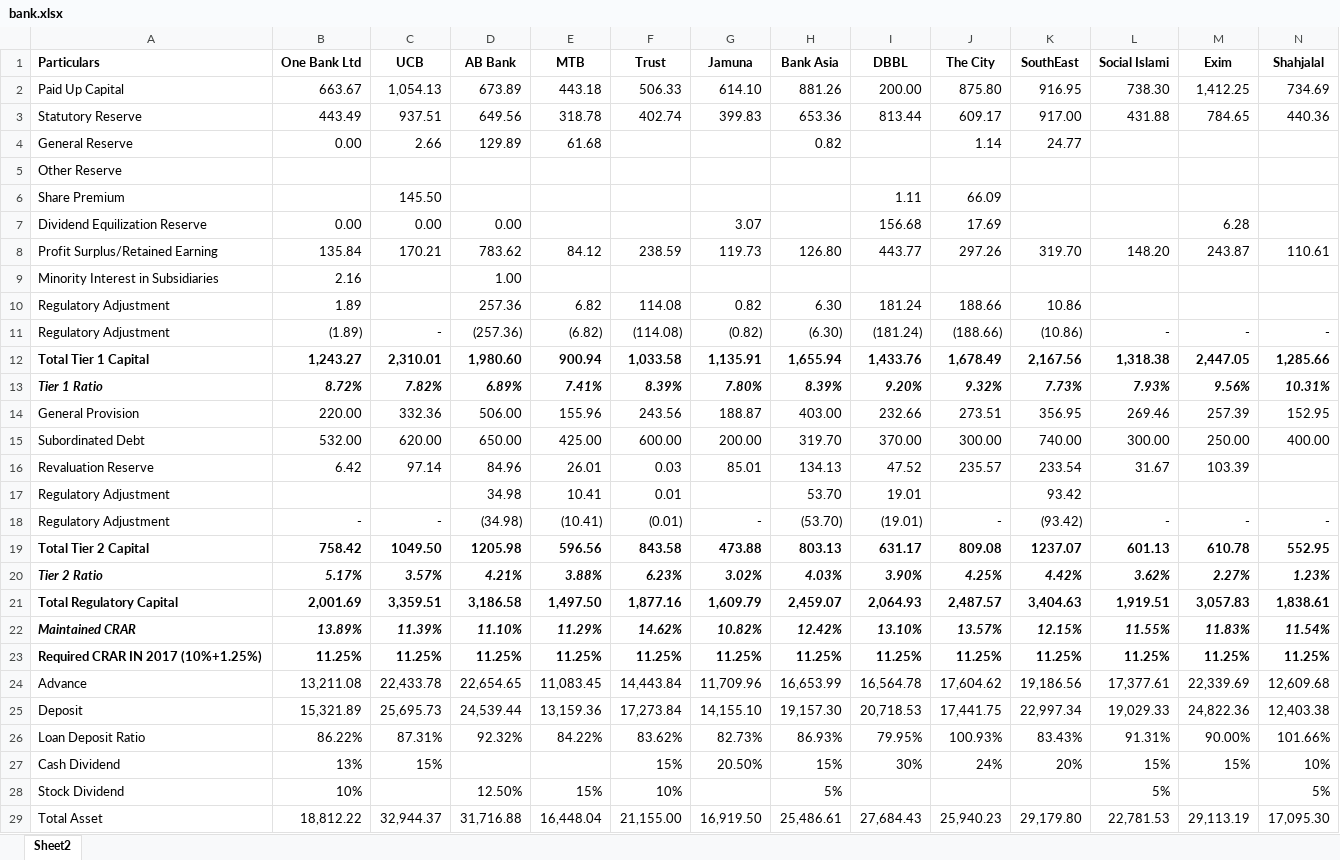
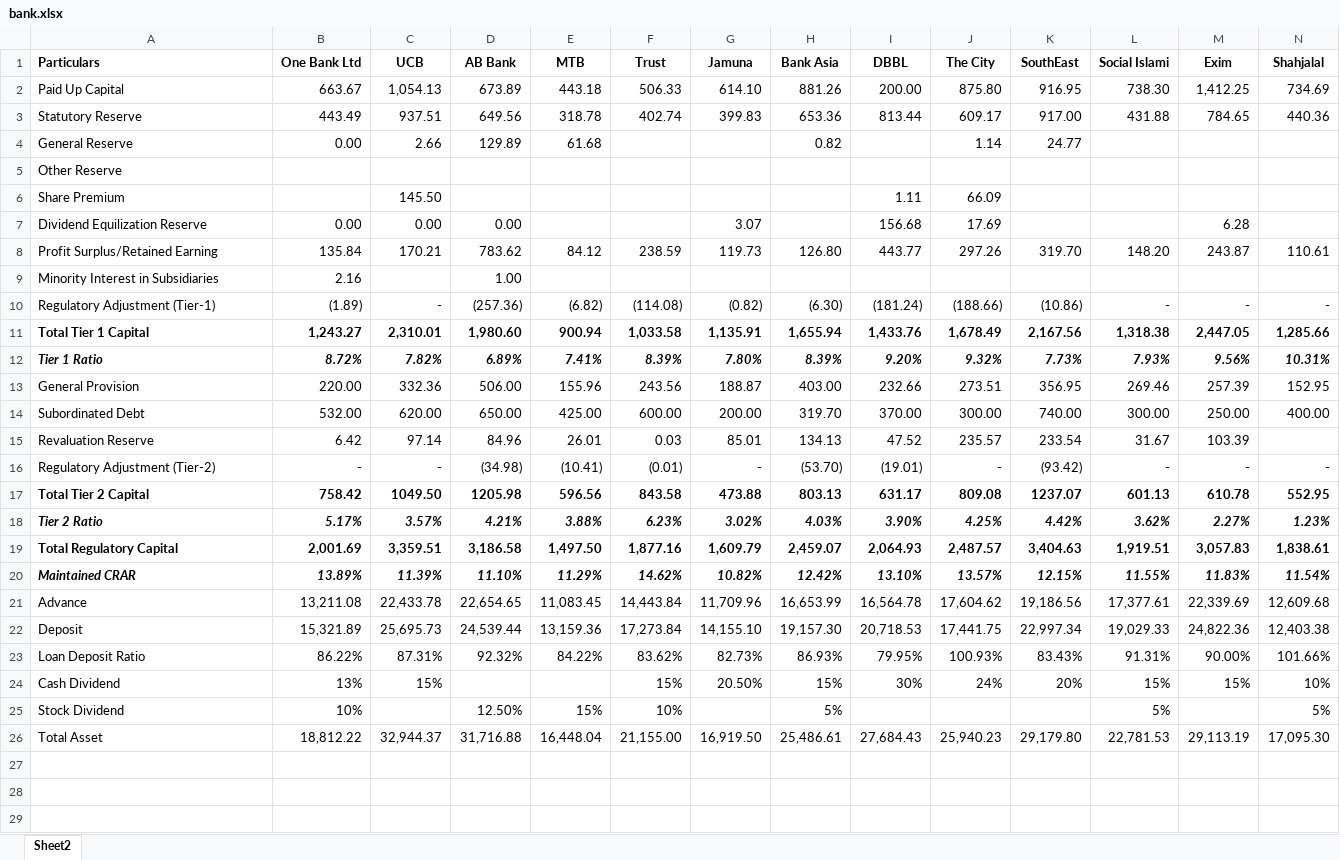
Before and after one commit to tanvird3/bank_info, an Excel workbook: bank.xlsx, sheet Sheet2, drawn as a sheet; only a part is shown; values as stored, in another font and other column widths than the file's, no borders; removed rows and columns are numbered as before the commit, all else as after; rows hold the shown columns only; the diff names each change by its address in the sheet, - before the commit and + after, or states it on an @@ line.

Commit message:
13-05-2020

```diff
--- a/bank.xlsx (sheet Sheet2)
+++ b/bank.xlsx (sheet Sheet2)
-row 10: Regulatory Adjustment | 1.89 |  | 257.36 | 6.82 | 114.08 | 0.82 | 6.30 | 181.24 | 188.66 | 10.86
-A10 (Particulars): Regulatory Adjustment
+A10 (Particulars): Regulatory Adjustment (Tier-1)
-row 17: Regulatory Adjustment |  |  | 34.98 | 10.41 | 0.01 |  | 53.70 | 19.01 |  | 93.42
-A16 (Particulars): Regulatory Adjustment
+A16 (Particulars): Regulatory Adjustment (Tier-2)
-row 23: Required CRAR IN 2017 (10%+1.25%) | 11.25% | 11.25% | 11.25% | 11.25% | 11.25% | 11.25% | 11.25% | 11.25% | 11.25% | 11.25% | 11.25% | 11.25% | 11.25%
```
